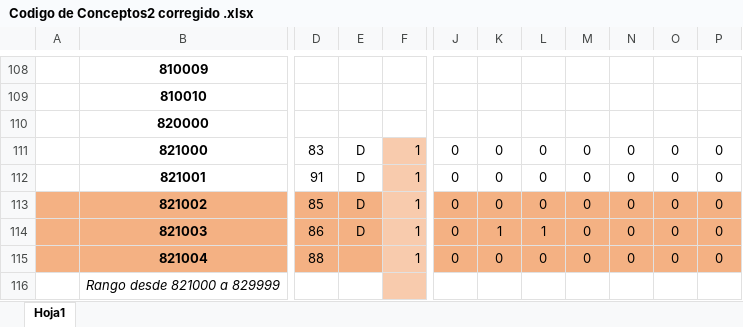
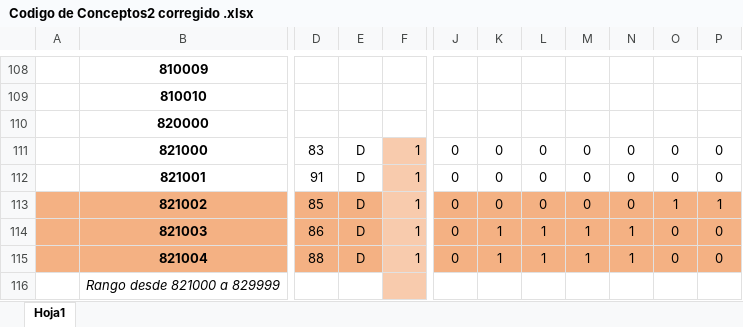
Before and after one commit to ZIROCOOL3/LibroSueldoDigital, an Excel workbook: documentos/Codigo de Conceptos2 corregido .xlsx, sheet Hoja1, drawn as a sheet; only a part is shown, gaps mark what is left out; values as stored, in another font and other column widths than the file's, no borders; the diff names each change by its address in the sheet, - before the commit and + after, or states it on an @@ line.

```diff
--- a/documentos/Codigo de Conceptos2 corregido .xlsx (sheet Hoja1)
+++ b/documentos/Codigo de Conceptos2 corregido .xlsx (sheet Hoja1)
-O113: 0
+O113: 1
-P113: 0
+P113: 1
-M114:M115: 0
+M114:M115: 1
-N114:N115: 0
+N114:N115: 1
-E115: (empty)
+E115: D
-K115: 0
+K115: 1
-L115: 0
+L115: 1
```
Also changed, not shown: 7 other files.
